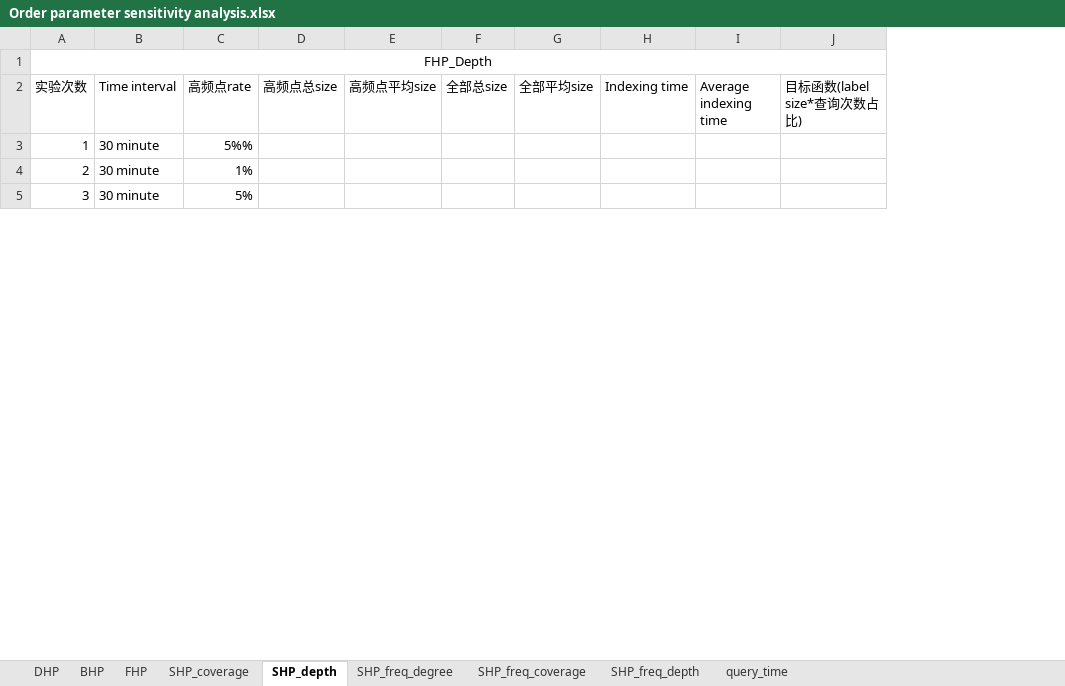
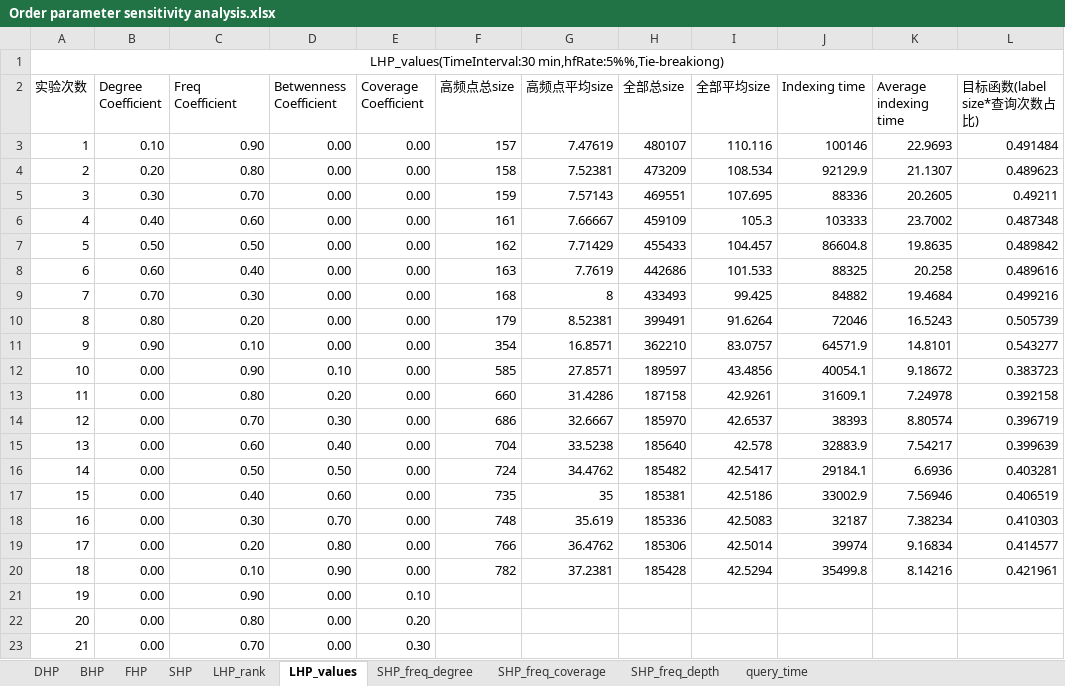
Before and after one commit to wanwanvv/research, an Excel workbook: Order parameter sensitivity analysis.xlsx, sheet LHP_values, drawn as a sheet; only a part is shown; values as stored, in another font and other column widths than the file's, no borders; removed rows and columns are numbered as before the commit, all else as after; the diff covers the shown part only; the diff names each change by its address in the sheet, - before the commit and + after, or states it on an @@ line.

```diff
--- a/Order parameter sensitivity analysis.xlsx (sheet LHP_values)
+++ b/Order parameter sensitivity analysis.xlsx (sheet LHP_values)
-sheet tab: SHP_coverage
+sheet tab: LHP_rank
-sheet tab: SHP_depth
+sheet tab: LHP_values
+sheet tab: SHP
-column B (Time interval), rows 3-5: all 30 minute
-column C (高频点rate), rows 3-5: 5%% | 1% | 5%
+column B (Degree Coefficient), rows 21-23: all 0.00
+column C (Freq Coefficient), rows 21-23: 0.90 | 0.80 | 0.70
+column D (Betwenness Coefficient), rows 21-23: all 0.00
+column E (Coverage Coefficient), rows 21-23: 0.10 | 0.20 | 0.30
@@ column A (实验次数) renumbered between rows 1 and 48 @@
+row 3: 1 | 0.10 | 0.90 | 0.00 | 0.00 | 157 | 7.47619 | 480107 | 110.116 | 100146 | 22.9693 | 0.491484
+row 4: 2 | 0.20 | 0.80 | 0.00 | 0.00 | 158 | 7.52381 | 473209 | 108.534 | 92129.9 | 21.1307 | 0.489623
+row 5: 3 | 0.30 | 0.70 | 0.00 | 0.00 | 159 | 7.57143 | 469551 | 107.695 | 88336 | 20.2605 | 0.49211
+row 6: 4 | 0.40 | 0.60 | 0.00 | 0.00 | 161 | 7.66667 | 459109 | 105.3 | 103333 | 23.7002 | 0.487348
+row 7: 5 | 0.50 | 0.50 | 0.00 | 0.00 | 162 | 7.71429 | 455433 | 104.457 | 86604.8 | 19.8635 | 0.489842
+row 8: 6 | 0.60 | 0.40 | 0.00 | 0.00 | 163 | 7.7619 | 442686 | 101.533 | 88325 | 20.258 | 0.489616
+row 9: 7 | 0.70 | 0.30 | 0.00 | 0.00 | 168 | 8 | 433493 | 99.425 | 84882 | 19.4684 | 0.499216
+row 10: 8 | 0.80 | 0.20 | 0.00 | 0.00 | 179 | 8.52381 | 399491 | 91.6264 | 72046 | 16.5243 | 0.505739
+row 11: 9 | 0.90 | 0.10 | 0.00 | 0.00 | 354 | 16.8571 | 362210 | 83.0757 | 64571.9 | 14.8101 | 0.543277
+row 12: 10 | 0.00 | 0.90 | 0.10 | 0.00 | 585 | 27.8571 | 189597 | 43.4856 | 40054.1 | 9.18672 | 0.383723
+row 13: 11 | 0.00 | 0.80 | 0.20 | 0.00 | 660 | 31.4286 | 187158 | 42.9261 | 31609.1 | 7.24978 | 0.392158
+row 14: 12 | 0.00 | 0.70 | 0.30 | 0.00 | 686 | 32.6667 | 185970 | 42.6537 | 38393 | 8.80574 | 0.396719
+row 15: 13 | 0.00 | 0.60 | 0.40 | 0.00 | 704 | 33.5238 | 185640 | 42.578 | 32883.9 | 7.54217 | 0.399639
+row 16: 14 | 0.00 | 0.50 | 0.50 | 0.00 | 724 | 34.4762 | 185482 | 42.5417 | 29184.1 | 6.6936 | 0.403281
+row 17: 15 | 0.00 | 0.40 | 0.60 | 0.00 | 735 | 35 | 185381 | 42.5186 | 33002.9 | 7.56946 | 0.406519
+row 18: 16 | 0.00 | 0.30 | 0.70 | 0.00 | 748 | 35.619 | 185336 | 42.5083 | 32187 | 7.38234 | 0.410303
+row 19: 17 | 0.00 | 0.20 | 0.80 | 0.00 | 766 | 36.4762 | 185306 | 42.5014 | 39974 | 9.16834 | 0.414577
+row 20: 18 | 0.00 | 0.10 | 0.90 | 0.00 | 782 | 37.2381 | 185428 | 42.5294 | 35499.8 | 8.14216 | 0.421961
```
Also changed, not shown: 83 added rows, 9 edited cells, cell formats and merged cells elsewhere in this sheet, sheet LHP_rank, sheet BHP.
